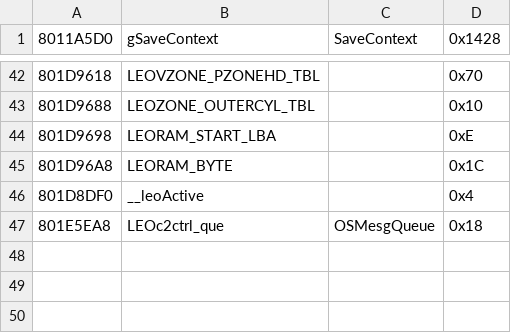
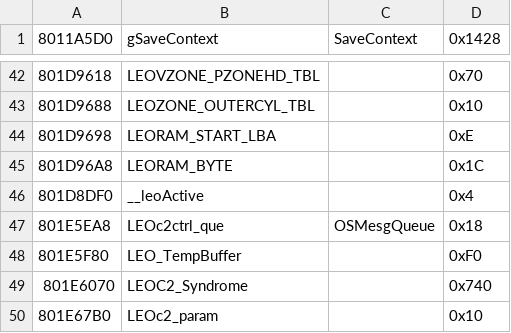
Before and after one commit to Decompollaborate/n64dd, a CSV file: oot/ne0/tables/variables.csv, drawn as a sheet; only a part is shown, gaps mark what is left out.

```diff
--- a/oot/ne0/tables/variables.csv
+++ b/oot/ne0/tables/variables.csv
@@ -47 +47,4 @@
 801E5EA8,LEOc2ctrl_que,OSMesgQueue,0x18
+801E5F80,LEO_TempBuffer,,0xF0
+801E6070,LEOC2_Syndrome,,0x740
+801E67B0,LEOc2_param,,0x10
```
Also changed, not shown: oot/ner/tables/files_n64dd.csv, oot/tables/n64dd.bss.csv, 12 other files.
